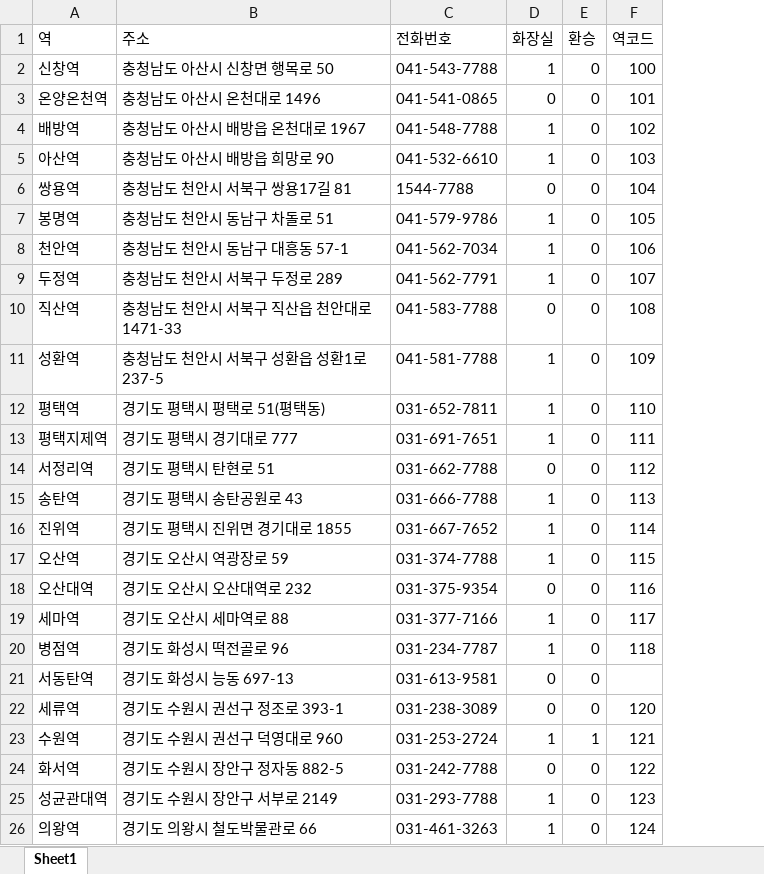
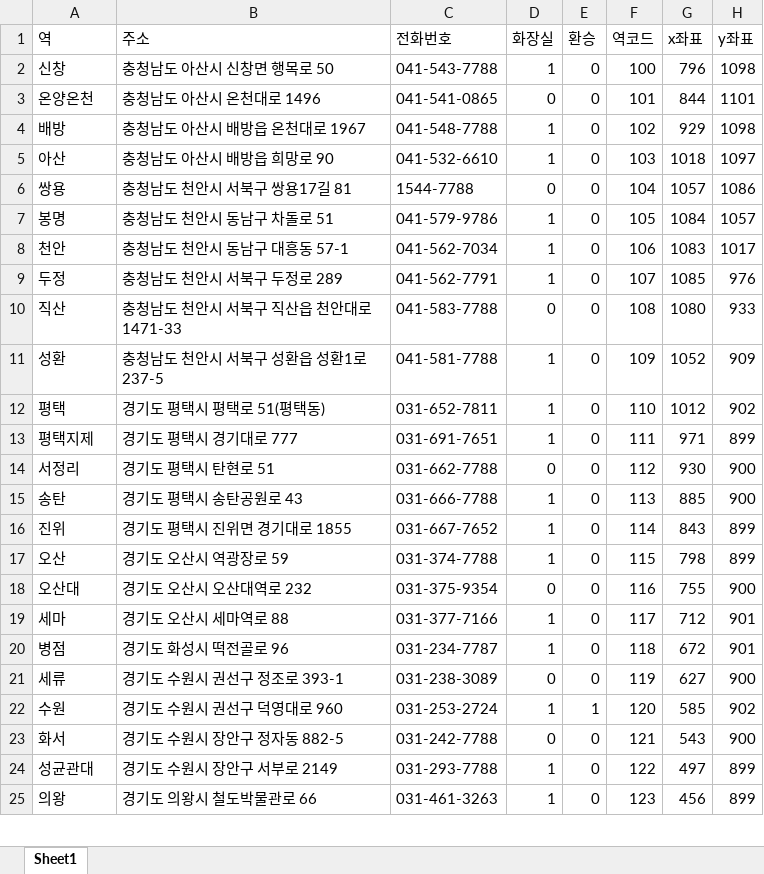
Before and after one commit to goobontak/python_test, an Excel workbook: 노선도.xlsx, sheet Sheet1, drawn as a sheet; only a part is shown; values as stored, in another font and other column widths than the file's, no cell formats; removed rows and columns are numbered as before the commit, all else as after; the diff covers the shown part only; the diff names each change by its address in the sheet, - before the commit and + after, or states it on an @@ line.

```diff
--- a/노선도.xlsx (sheet Sheet1)
+++ b/노선도.xlsx (sheet Sheet1)
+column G (x좌표), rows 2-25: 796 | 844 | 929 | 1018 | 1057 | 1084 | 1083 | 1085 | 1080 | 1052 | 1012 | 971 | 930 | 885 | 843 | 798 | 755 | 712 | 672 | 627 | 585 | 543 | 497 | 456
+column H (y좌표), rows 2-25: 1098 | 1101 | 1098 | 1097 | 1086 | 1057 | 1017 | 976 | 933 | 909 | 902 | 899 | 900 | 900 | 899 | 899 | 900 | 901 | 901 | 900 | 902 | 900 | 899 | 899
-A2 (역): 신창역
+A2 (역): 신창
-A3 (역): 온양온천역
+A3 (역): 온양온천
-A4 (역): 배방역
+A4 (역): 배방
-A5 (역): 아산역
+A5 (역): 아산
-A6 (역): 쌍용역
+A6 (역): 쌍용
-A7 (역): 봉명역
+A7 (역): 봉명
-A8 (역): 천안역
+A8 (역): 천안
-A9 (역): 두정역
+A9 (역): 두정
-A10 (역): 직산역
+A10 (역): 직산
-A11 (역): 성환역
+A11 (역): 성환
-A12 (역): 평택역
+A12 (역): 평택
-A13 (역): 평택지제역
+A13 (역): 평택지제
-A14 (역): 서정리역
+A14 (역): 서정리
-A15 (역): 송탄역
+A15 (역): 송탄
-A16 (역): 진위역
+A16 (역): 진위
-A17 (역): 오산역
+A17 (역): 오산
-A18 (역): 오산대역
+A18 (역): 오산대
-A19 (역): 세마역
+A19 (역): 세마
-A20 (역): 병점역
+A20 (역): 병점
-row 21: 서동탄역 | 경기도 화성시 능동 697-13 | 031-613-9581 | 0 | 0
-A21 (역): 세류역
+A21 (역): 세류
-F21 (역코드): 120
+F21 (역코드): 119
-A22 (역): 수원역
+A22 (역): 수원
-F22 (역코드): 121
+F22 (역코드): 120
-A23 (역): 화서역
+A23 (역): 화서
-F23 (역코드): 122
+F23 (역코드): 121
-A24 (역): 성균관대역
+A24 (역): 성균관대
-F24 (역코드): 123
+F24 (역코드): 122
-A25 (역): 의왕역
+A25 (역): 의왕
-F25 (역코드): 124
+F25 (역코드): 123
```
Also changed, not shown: 87 added rows, 1 removed row and 56 edited cells elsewhere in this sheet, cell formats, 22 other files.
